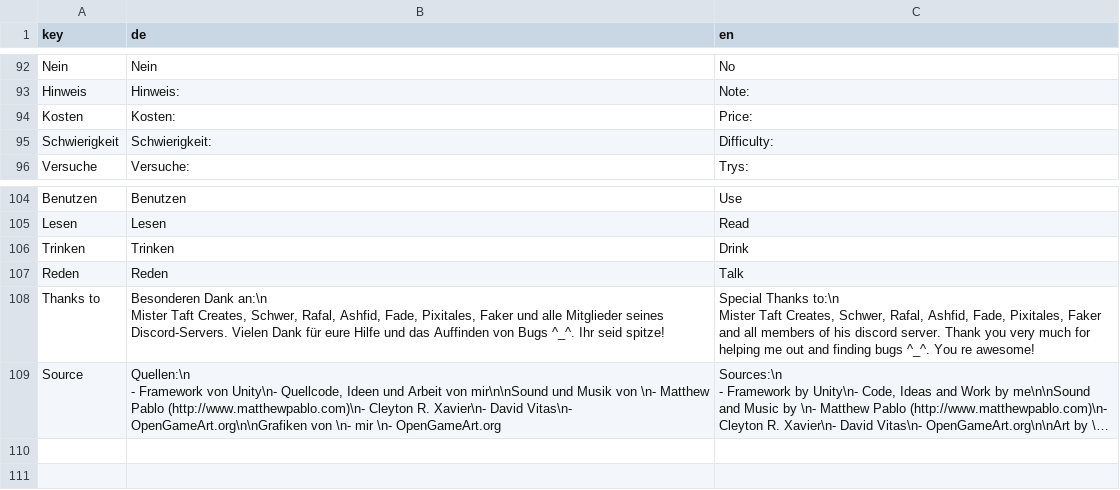
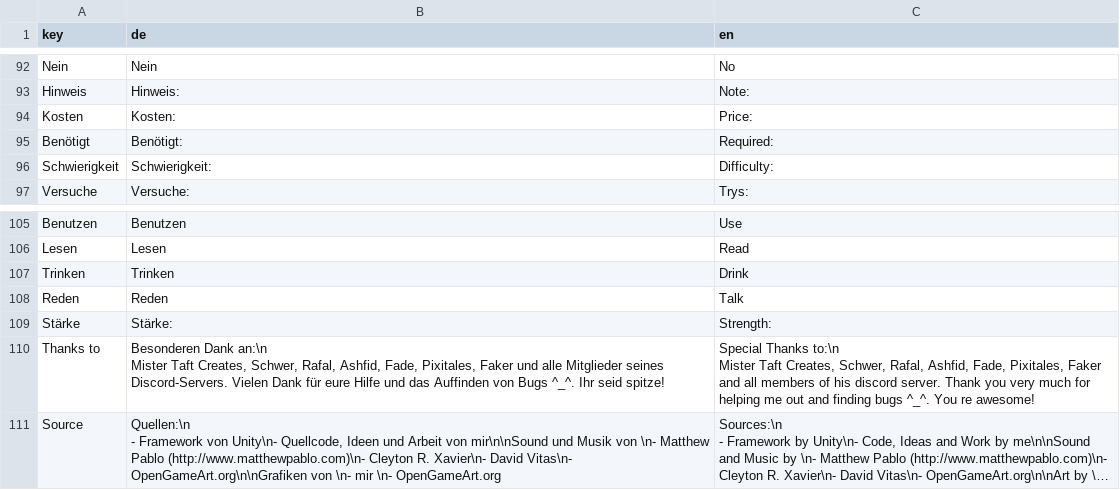
Before and after one commit to hjwang222/CrystalAlchemist, a CSV file: Crystal Alchemist/Assets/Resources/Data/Localisation/Menues.csv, drawn as a sheet; only a part is shown, gaps mark what is left out; long unchanged cells end in …; the diff names each change by its address in the sheet, - before the commit and + after, or states it on an @@ line.

```diff
--- a/Crystal Alchemist/Assets/Resources/Data/Localisation/Menues.csv
+++ b/Crystal Alchemist/Assets/Resources/Data/Localisation/Menues.csv
+row 95: Benötigt | Benötigt: | Required:
+row 109: Stärke | Stärke: | Strength:
```
Also changed, not shown: 50 other files.
